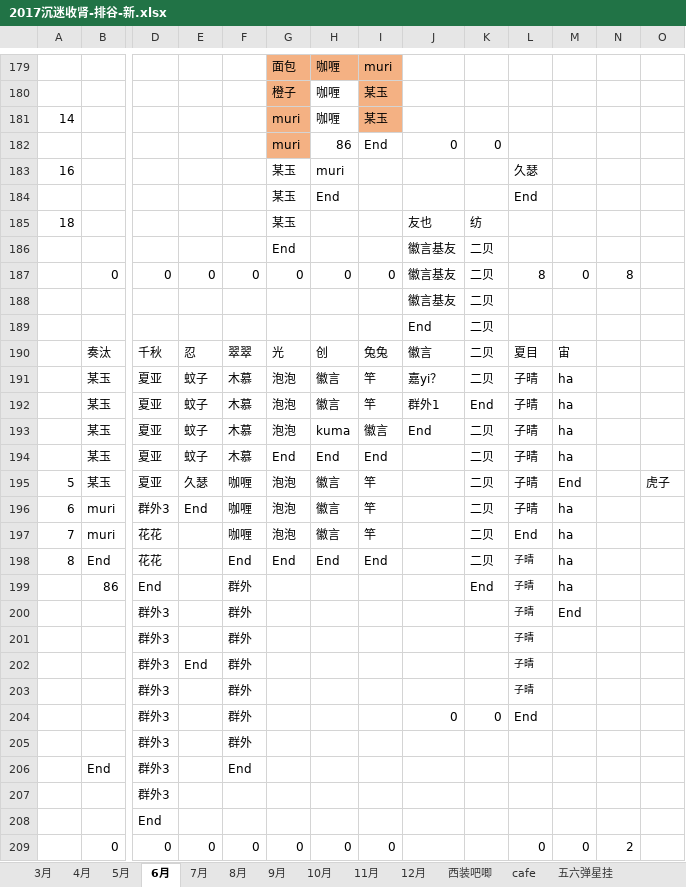
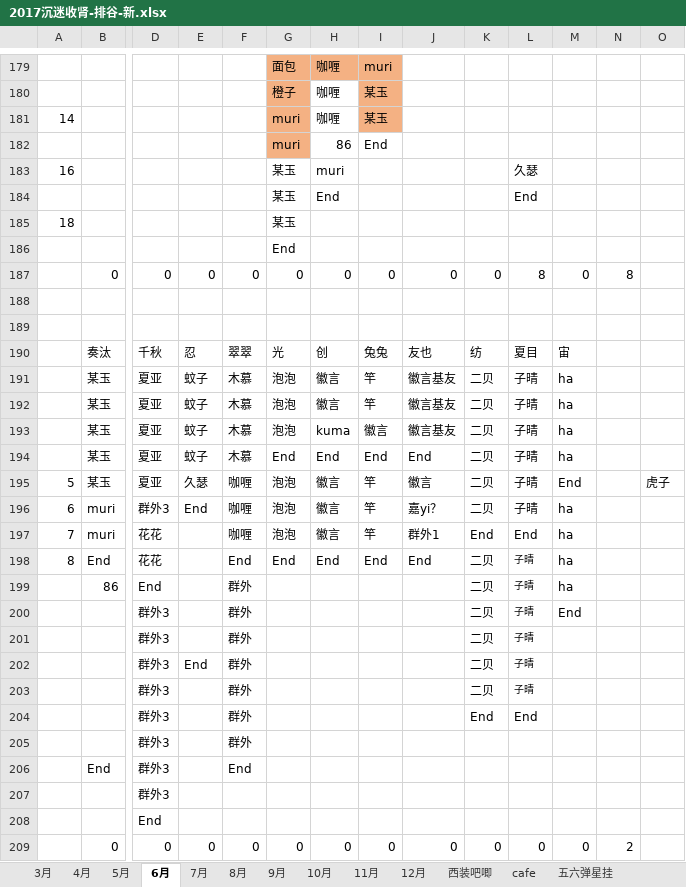
Before and after one commit to yaoranzjy/test, an Excel workbook: 2017沉迷收肾-排谷-新.xlsx, sheet 6月, drawn as a sheet; only a part is shown, gaps mark what is left out; values as stored, in another font and other column widths than the file's, no borders; removed rows and columns are numbered as before the commit, all else as after; rows hold the shown columns only; the diff covers the shown part only; the diff names each change by its address in the sheet, - before the commit and + after, or states it on an @@ line.

```diff
--- a/2017沉迷收肾-排谷-新.xlsx (sheet 6月)
+++ b/2017沉迷收肾-排谷-新.xlsx (sheet 6月)
-J182: 0
+J182: (empty)
-K182: 0
+K182: (empty)
-J185: 友也
+J185: (empty)
-K185: 纺
+K185: (empty)
-row 186:  |  |  |  |  | End |  |  | 徽言基友 | 二贝
+row 186:  |  |  |  |  | End
-J187: 徽言基友
+J187: 0
-K187: 二贝
+K187: 0
-row 188:  |  |  |  |  |  |  |  | 徽言基友 | 二贝
+row 188: (empty)
-row 189:  |  |  |  |  |  |  |  | End | 二贝
+row 189: (empty)
-J190: 徽言
+J190: 友也
-K190: 二贝
+K190: 纺
-J191: 嘉yi？
+J191: 徽言基友
-J192: 群外1
+J192: 徽言基友
-K192: End
+K192: 二贝
-J193: End
+J193: 徽言基友
-J194: (empty)
+J194: End
-J195: (empty)
+J195: 徽言
-J196: (empty)
+J196: 嘉yi？
-J197: (empty)
+J197: 群外1
-K197: 二贝
+K197: End
-J198: (empty)
+J198: End
-K199: End
+K199: 二贝
-K200:K203: (empty)
+K200:K203: 二贝
-J204: 0
+J204: (empty)
-K204: 0
+K204: End
-J209: (empty)
+J209: 0
-K209: (empty)
+K209: 0
```
Also changed, not shown: 54 edited cells and cell formats elsewhere in this sheet, sheet 10月, 2018年前发货表.xlsx, 2018沉迷收肾-排谷.xlsx.
